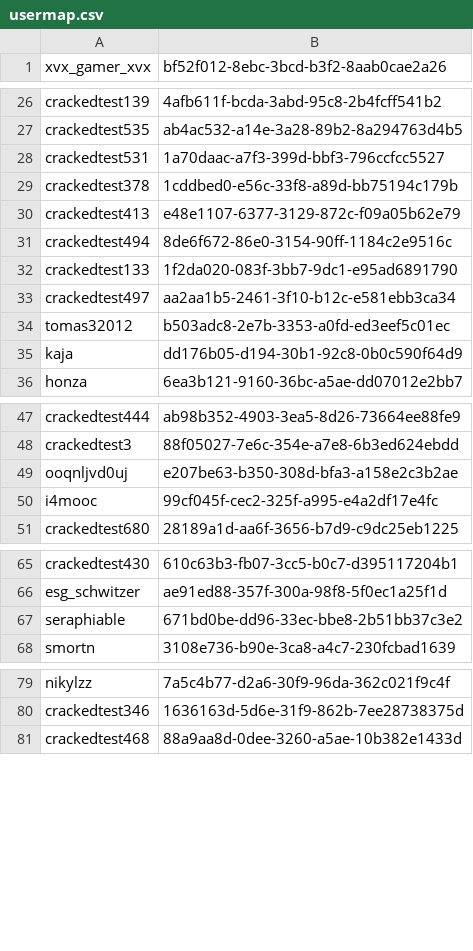
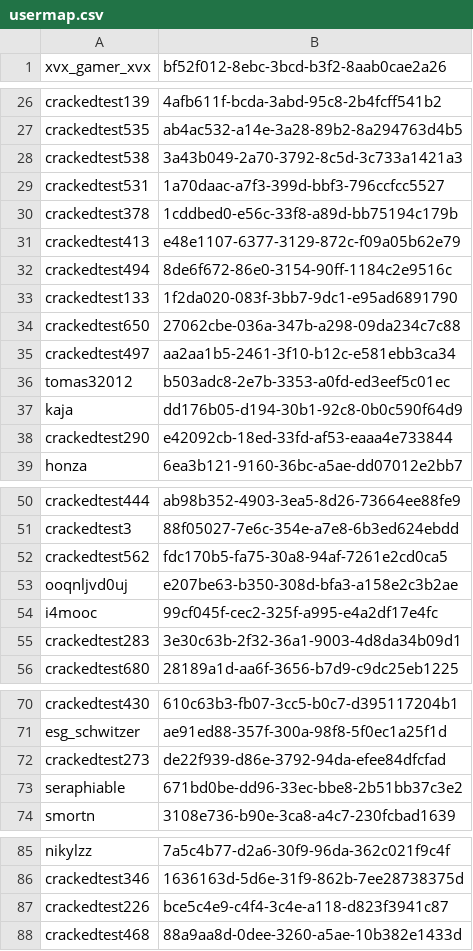
Before and after one commit to ISCCTU/isc-minecraft, a CSV file: plugins/Essentials/usermap.csv, drawn as a sheet; only a part is shown, gaps mark what is left out; the diff covers the shown part only.

```diff
--- a/plugins/Essentials/usermap.csv
+++ b/plugins/Essentials/usermap.csv
@@ -27,2 +27,3 @@ crackedtest139,4afb611f-bcda-3abd-95c8-2b4fcff541b2
 crackedtest535,ab4ac532-a14e-3a28-89b2-8a294763d4b5
+crackedtest538,3a43b049-2a70-3792-8c5d-3c733a1421a3
 crackedtest531,1a70daac-a7f3-399d-bbf3-796ccfcc5527
@@ -32,2 +33,3 @@ crackedtest494,8de6f672-86e0-3154-90ff-1184c2e9516c
 crackedtest133,1f2da020-083f-3bb7-9dc1-e95ad6891790
+crackedtest650,27062cbe-036a-347b-a298-09da234c7c88
 crackedtest497,aa2aa1b5-2461-3f10-b12c-e581ebb3ca34
@@ -35,2 +37,3 @@ tomas32012,b503adc8-2e7b-3353-a0fd-ed3eef5c01ec
 kaja,dd176b05-d194-30b1-92c8-0b0c590f64d9
+crackedtest290,e42092cb-18ed-33fd-af53-eaaa4e733844
 honza,6ea3b121-9160-36bc-a5ae-dd07012e2bb7
@@ -48,4 +51,6 @@ crackedtest444,ab98b352-4903-3ea5-8d26-73664ee88fe9
 crackedtest3,88f05027-7e6c-354e-a7e8-6b3ed624ebdd
+crackedtest562,fdc170b5-fa75-30a8-94af-7261e2cd0ca5
 ooqnljvd0uj,e207be63-b350-308d-bfa3-a158e2c3b2ae
 i4mooc,99cf045f-cec2-325f-a995-e4a2df17e4fc
+crackedtest283,3e30c63b-2f32-36a1-9003-4d8da34b09d1
 crackedtest680,28189a1d-aa6f-3656-b7d9-c9dc25eb1225
@@ -66,2 +71,3 @@ crackedtest430,610c63b3-fb07-3cc5-b0c7-d395117204b1
 esg_schwitzer,ae91ed88-357f-300a-98f8-5f0ec1a25f1d
+crackedtest273,de22f939-d86e-3792-94da-efee84dfcfad
 seraphiable,671bd0be-dd96-33ec-bbe8-2b51bb37c3e2
@@ -80,2 +86,3 @@ nikylzz,7a5c4b77-d2a6-30f9-96da-362c021f9c4f
 crackedtest346,1636163d-5d6e-31f9-862b-7ee28738375d
+crackedtest226,bce5c4e9-c4f4-3c4e-a118-d823f3941c87
 crackedtest468,88a9aa8d-0dee-3260-a5ae-10b382e1433d
```
Also changed, not shown: 3 added rows elsewhere in this file, 22 other files.
